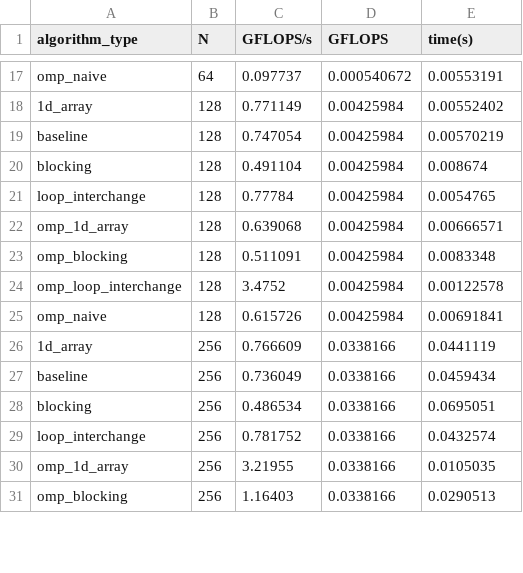
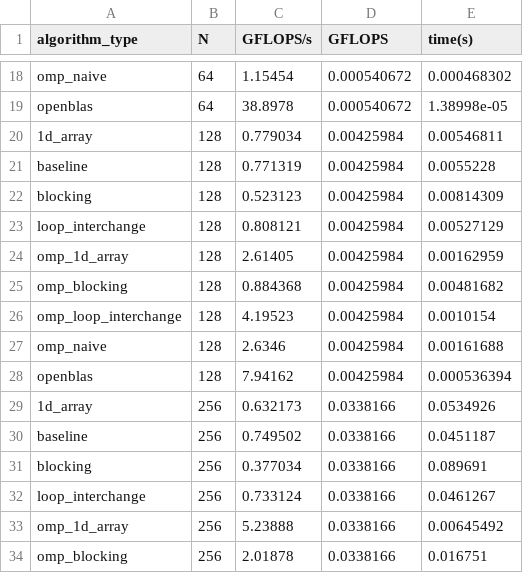
Before and after one commit to wianger/mm_openmp, a CSV file: result/result.csv, drawn as a sheet; only a part is shown, gaps mark what is left out; addresses are those after the commit; the diff covers the shown part only; the diff names each change by its address in the sheet, - before the commit and + after, or states it on an @@ line.

```diff
--- a/result/result.csv
+++ b/result/result.csv
-C18 (GFLOPS/s): 0.097737
+C18 (GFLOPS/s): 1.15454
-E18 (time(s)): 0.00553191
+E18 (time(s)): 0.000468302
+row 19: openblas | 64 | 38.8978 | 0.000540672 | 1.38998e-05
-C20 (GFLOPS/s): 0.771149
+C20 (GFLOPS/s): 0.779034
-E20 (time(s)): 0.00552402
+E20 (time(s)): 0.00546811
-C21 (GFLOPS/s): 0.747054
+C21 (GFLOPS/s): 0.771319
-E21 (time(s)): 0.00570219
+E21 (time(s)): 0.0055228
-C22 (GFLOPS/s): 0.491104
+C22 (GFLOPS/s): 0.523123
-E22 (time(s)): 0.008674
+E22 (time(s)): 0.00814309
-C23 (GFLOPS/s): 0.77784
+C23 (GFLOPS/s): 0.808121
-E23 (time(s)): 0.0054765
+E23 (time(s)): 0.00527129
-C24 (GFLOPS/s): 0.639068
+C24 (GFLOPS/s): 2.61405
-E24 (time(s)): 0.00666571
+E24 (time(s)): 0.00162959
-C25 (GFLOPS/s): 0.511091
+C25 (GFLOPS/s): 0.884368
-E25 (time(s)): 0.0083348
+E25 (time(s)): 0.00481682
-C26 (GFLOPS/s): 3.4752
+C26 (GFLOPS/s): 4.19523
-E26 (time(s)): 0.00122578
+E26 (time(s)): 0.0010154
-C27 (GFLOPS/s): 0.615726
+C27 (GFLOPS/s): 2.6346
-E27 (time(s)): 0.00691841
+E27 (time(s)): 0.00161688
+row 28: openblas | 128 | 7.94162 | 0.00425984 | 0.000536394
-C29 (GFLOPS/s): 0.766609
+C29 (GFLOPS/s): 0.632173
-E29 (time(s)): 0.0441119
+E29 (time(s)): 0.0534926
-C30 (GFLOPS/s): 0.736049
+C30 (GFLOPS/s): 0.749502
-E30 (time(s)): 0.0459434
+E30 (time(s)): 0.0451187
-C31 (GFLOPS/s): 0.486534
+C31 (GFLOPS/s): 0.377034
-E31 (time(s)): 0.0695051
+E31 (time(s)): 0.089691
-C32 (GFLOPS/s): 0.781752
+C32 (GFLOPS/s): 0.733124
-E32 (time(s)): 0.0432574
+E32 (time(s)): 0.0461267
-C33 (GFLOPS/s): 3.21955
+C33 (GFLOPS/s): 5.23888
-E33 (time(s)): 0.0105035
+E33 (time(s)): 0.00645492
-C34 (GFLOPS/s): 1.16403
+C34 (GFLOPS/s): 2.01878
-E34 (time(s)): 0.0290513
+E34 (time(s)): 0.016751
```
Also changed, not shown: 6 added rows and 98 edited cells elsewhere in this file, 12 other files.
